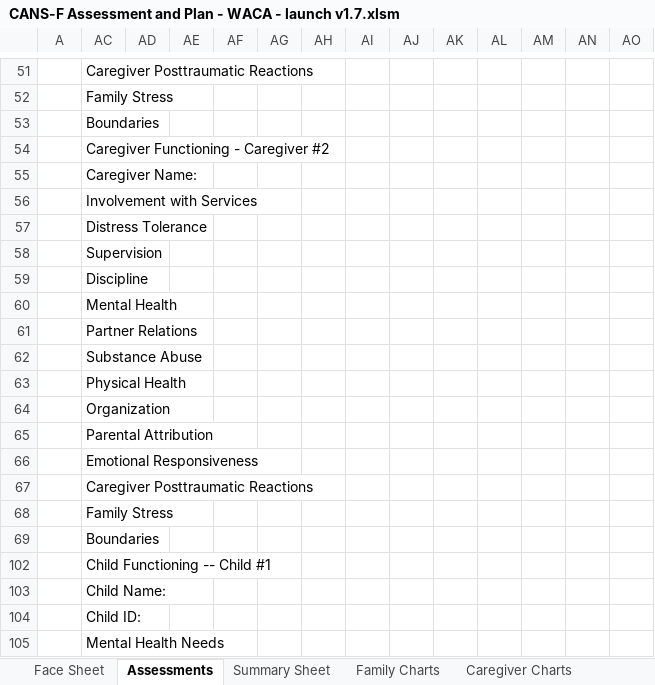
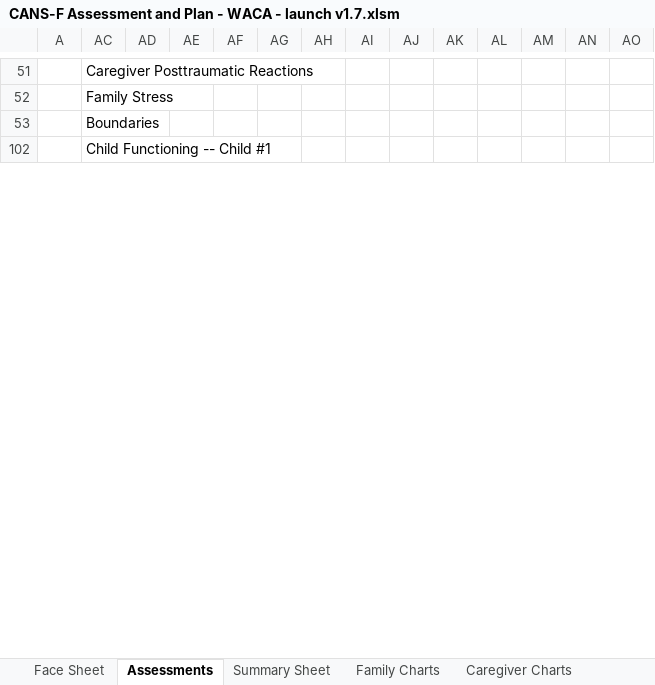
Before and after one commit to chapinhall/tcom-chic, an Excel workbook: LITE-r/WACA_Interface_Tutorial/CANS-F Assessment and Plan - WACA - launch v1.7.xlsm, sheet Assessments, drawn as a sheet; only a part is shown, gaps mark what is left out; values as stored, in another font and other column widths than the file's, no cell formats; charts and pictures and conditional formats not drawn; removed rows and columns are numbered as before the commit, all else as after; rows hold the shown columns only; the diff covers the shown part only; the diff names each change by its address in the sheet, - before the commit and + after, or states it on an @@ line.

Commit message:
WACA LITE-r tool -- Fixed header display in end of intervention report

```diff
--- a/LITE-r/WACA_Interface_Tutorial/CANS-F Assessment and Plan - WACA - launch v1.7.xlsm (sheet Assessments)
+++ b/LITE-r/WACA_Interface_Tutorial/CANS-F Assessment and Plan - WACA - launch v1.7.xlsm (sheet Assessments)
@@ row 54 hidden:  | Caregiver Functioning - Caregiver #2 @@
-row 55:  | Caregiver Name:
-row 56:  | Involvement with Services
-row 57:  | Distress Tolerance
-row 58:  | Supervision
-row 59:  | Discipline
-row 60:  | Mental Health
-row 61:  | Partner Relations
-row 62:  | Substance Abuse
-row 63:  | Physical Health
-row 64:  | Organization
-row 65:  | Parental Attribution
-row 66:  | Emotional Responsiveness
-row 67:  | Caregiver Posttraumatic Reactions
-row 68:  | Family Stress
-row 69:  | Boundaries
@@ row 103 hidden:  | Child Name: @@
@@ row 104 hidden:  | Child ID: @@
@@ row 105 hidden:  | Mental Health Needs @@
```
Also changed, not shown: 2 added rows, 2 removed rows, 87 hidden or unhidden rows and merged cells elsewhere in this sheet, sheet Face Sheet, cell formats, hidden cells, charts or pictures.
